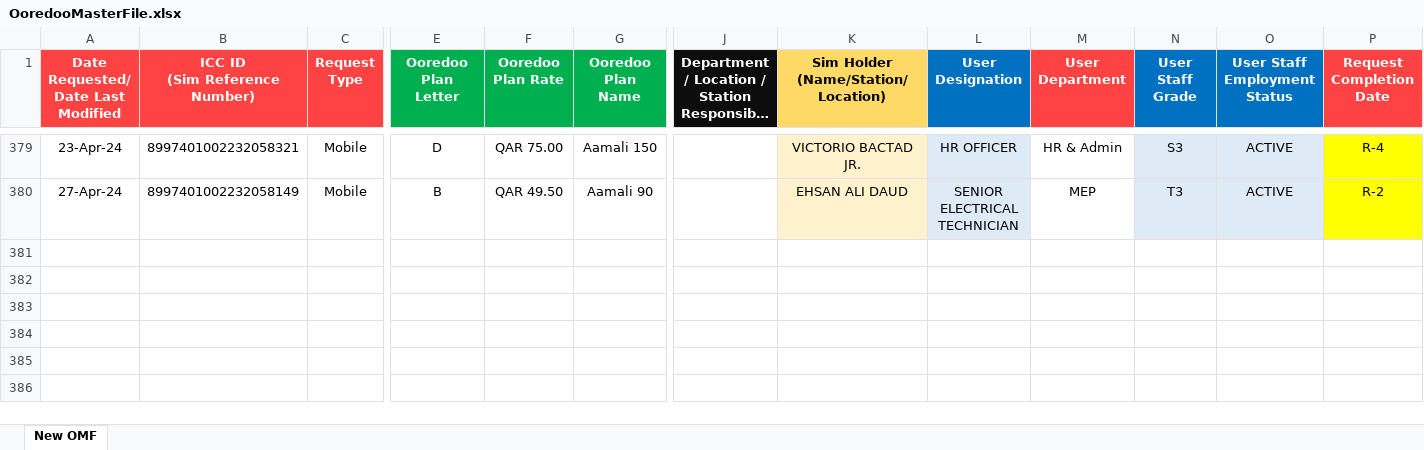
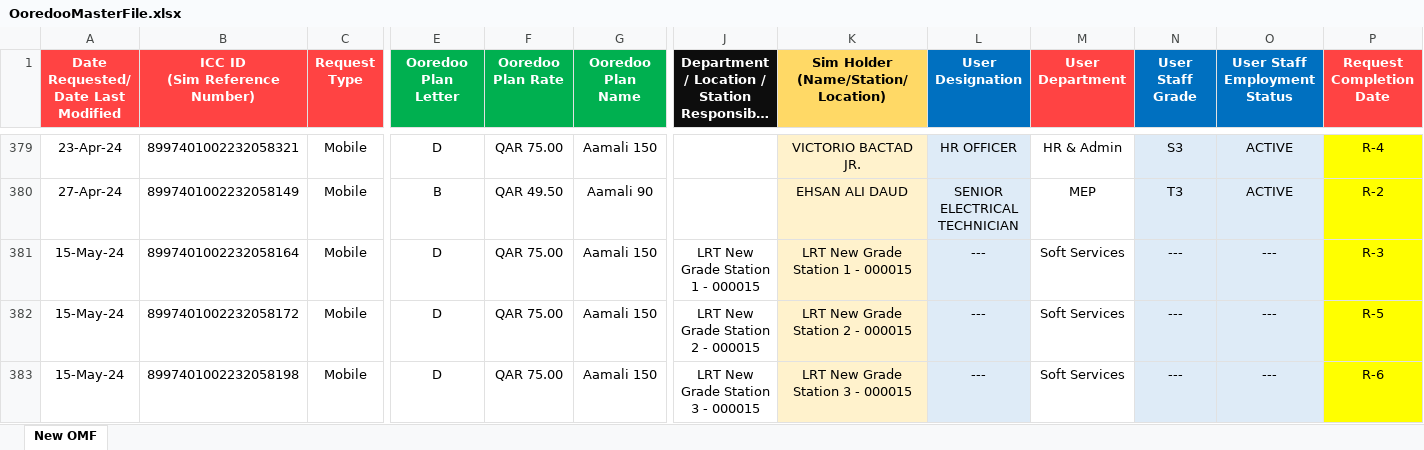
Before and after one commit to danveranga/work-automation-ooredoo-1, an Excel workbook: Commands/Database/OoredooMasterFile.xlsx, sheet New OMF, drawn as a sheet; only a part is shown, gaps mark what is left out; long unchanged cells end in …; values as stored, in another font and other column widths than the file's, no borders; conditional formats and table styles not drawn; rows hold the shown columns only; the diff names each change by its address in the sheet, - before the commit and + after, or states it on an @@ line.

Commit message:
ooredoo event: 3 new ooredoo sim cards

```diff
--- a/Commands/Database/OoredooMasterFile.xlsx (sheet New OMF)
+++ b/Commands/Database/OoredooMasterFile.xlsx (sheet New OMF)
+row 381: 15-May-24 | 8997401002232058164 | Mobile | D | QAR 75.00 | Aamali 150 | LRT New Grade Station 1 - 000015 | LRT New Grade Station 1 - 000015 | --- | Soft Services | --- | --- | R-3
+row 382: 15-May-24 | 8997401002232058172 | Mobile | D | QAR 75.00 | Aamali 150 | LRT New Grade Station 2 - 000015 | LRT New Grade Station 2 - 000015 | --- | Soft Services | --- | --- | R-5
+row 383: 15-May-24 | 8997401002232058198 | Mobile | D | QAR 75.00 | Aamali 150 | LRT New Grade Station 3 - 000015 | LRT New Grade Station 3 - 000015 | --- | Soft Services | --- | --- | R-6
```
